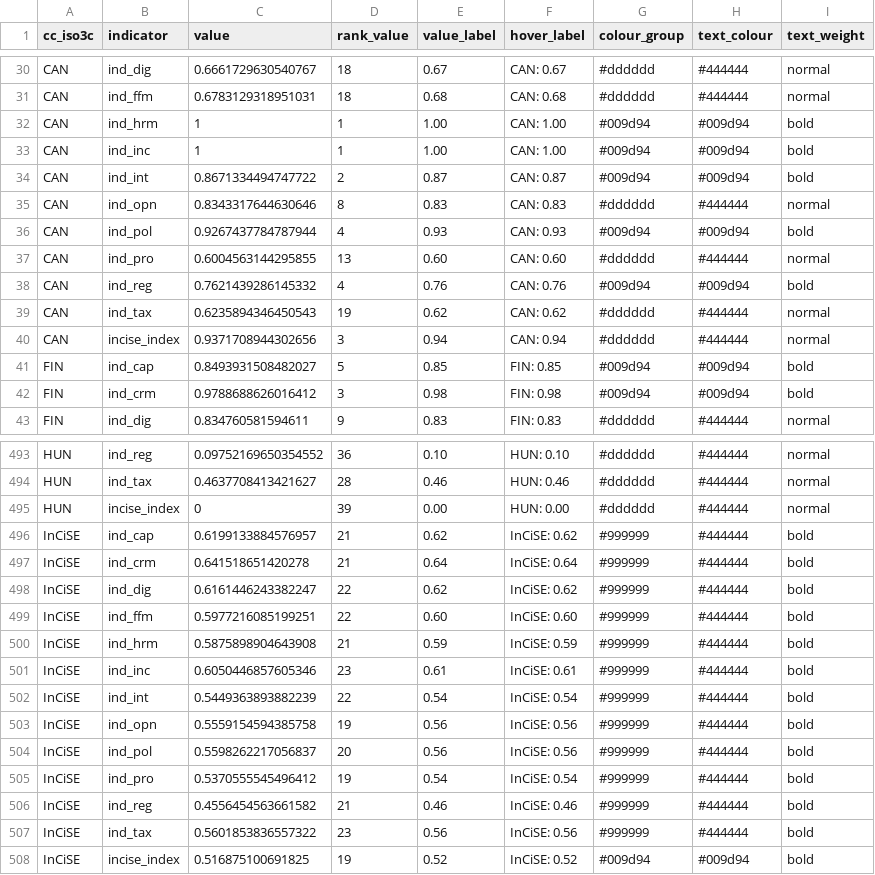
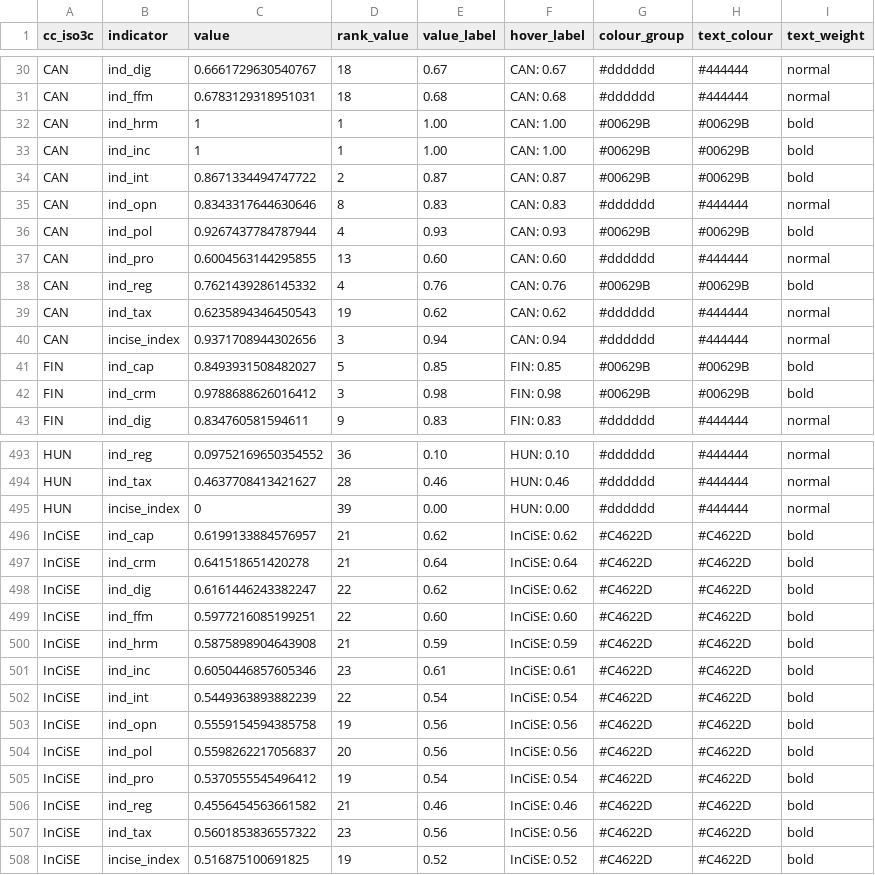
Before and after one commit to incise-project/incise2019-results, a CSV file: country_visuals/bar_data_full.csv, drawn as a sheet; only a part is shown, gaps mark what is left out; the diff covers the shown part only.

```diff
--- a/country_visuals/bar_data_full.csv
+++ b/country_visuals/bar_data_full.csv
@@ -31,13 +31,13 @@
 "CAN","ind_ffm",0.6783129318951031,18,"0.68","CAN: 0.68","#dddddd","#444444","normal"
-"CAN","ind_hrm",1,1,"1.00","CAN: 1.00","#009d94","#009d94","bold"
-"CAN","ind_inc",1,1,"1.00","CAN: 1.00","#009d94","#009d94","bold"
-"CAN","ind_int",0.8671334494747722,2,"0.87","CAN: 0.87","#009d94","#009d94","bold"
+"CAN","ind_hrm",1,1,"1.00","CAN: 1.00","#00629B","#00629B","bold"
+"CAN","ind_inc",1,1,"1.00","CAN: 1.00","#00629B","#00629B","bold"
+"CAN","ind_int",0.8671334494747722,2,"0.87","CAN: 0.87","#00629B","#00629B","bold"
 "CAN","ind_opn",0.8343317644630646,8,"0.83","CAN: 0.83","#dddddd","#444444","normal"
-"CAN","ind_pol",0.9267437784787944,4,"0.93","CAN: 0.93","#009d94","#009d94","bold"
+"CAN","ind_pol",0.9267437784787944,4,"0.93","CAN: 0.93","#00629B","#00629B","bold"
 "CAN","ind_pro",0.6004563144295855,13,"0.60","CAN: 0.60","#dddddd","#444444","normal"
-"CAN","ind_reg",0.7621439286145332,4,"0.76","CAN: 0.76","#009d94","#009d94","bold"
+"CAN","ind_reg",0.7621439286145332,4,"0.76","CAN: 0.76","#00629B","#00629B","bold"
 "CAN","ind_tax",0.6235894346450543,19,"0.62","CAN: 0.62","#dddddd","#444444","normal"
 "CAN","incise_index",0.9371708944302656,3,"0.94","CAN: 0.94","#dddddd","#444444","normal"
-"FIN","ind_cap",0.8493931508482027,5,"0.85","FIN: 0.85","#009d94","#009d94","bold"
-"FIN","ind_crm",0.9788688626016412,3,"0.98","FIN: 0.98","#009d94","#009d94","bold"
+"FIN","ind_cap",0.8493931508482027,5,"0.85","FIN: 0.85","#00629B","#00629B","bold"
+"FIN","ind_crm",0.9788688626016412,3,"0.98","FIN: 0.98","#00629B","#00629B","bold"
 "FIN","ind_dig",0.834760581594611,9,"0.83","FIN: 0.83","#dddddd","#444444","normal"
@@ -495,14 +495,14 @@
 "HUN","incise_index",0,39,"0.00","HUN: 0.00","#dddddd","#444444","normal"
-"InCiSE","ind_cap",0.6199133884576957,21,"0.62","InCiSE: 0.62","#999999","#444444","bold"
-"InCiSE","ind_crm",0.641518651420278,21,"0.64","InCiSE: 0.64","#999999","#444444","bold"
-"InCiSE","ind_dig",0.6161446243382247,22,"0.62","InCiSE: 0.62","#999999","#444444","bold"
-"InCiSE","ind_ffm",0.5977216085199251,22,"0.60","InCiSE: 0.60","#999999","#444444","bold"
-"InCiSE","ind_hrm",0.5875898904643908,21,"0.59","InCiSE: 0.59","#999999","#444444","bold"
-"InCiSE","ind_inc",0.6050446857605346,23,"0.61","InCiSE: 0.61","#999999","#444444","bold"
-"InCiSE","ind_int",0.5449363893882239,22,"0.54","InCiSE: 0.54","#999999","#444444","bold"
-"InCiSE","ind_opn",0.5559154594385758,19,"0.56","InCiSE: 0.56","#999999","#444444","bold"
-"InCiSE","ind_pol",0.5598262217056837,20,"0.56","InCiSE: 0.56","#999999","#444444","bold"
-"InCiSE","ind_pro",0.5370555545496412,19,"0.54","InCiSE: 0.54","#999999","#444444","bold"
-"InCiSE","ind_reg",0.4556454563661582,21,"0.46","InCiSE: 0.46","#999999","#444444","bold"
-"InCiSE","ind_tax",0.5601853836557322,23,"0.56","InCiSE: 0.56","#999999","#444444","bold"
-"InCiSE","incise_index",0.516875100691825,19,"0.52","InCiSE: 0.52","#009d94","#009d94","bold"
+"InCiSE","ind_cap",0.6199133884576957,21,"0.62","InCiSE: 0.62","#C4622D","#C4622D","bold"
+"InCiSE","ind_crm",0.641518651420278,21,"0.64","InCiSE: 0.64","#C4622D","#C4622D","bold"
+"InCiSE","ind_dig",0.6161446243382247,22,"0.62","InCiSE: 0.62","#C4622D","#C4622D","bold"
+"InCiSE","ind_ffm",0.5977216085199251,22,"0.60","InCiSE: 0.60","#C4622D","#C4622D","bold"
+"InCiSE","ind_hrm",0.5875898904643908,21,"0.59","InCiSE: 0.59","#C4622D","#C4622D","bold"
+"InCiSE","ind_inc",0.6050446857605346,23,"0.61","InCiSE: 0.61","#C4622D","#C4622D","bold"
+"InCiSE","ind_int",0.5449363893882239,22,"0.54","InCiSE: 0.54","#C4622D","#C4622D","bold"
+"InCiSE","ind_opn",0.5559154594385758,19,"0.56","InCiSE: 0.56","#C4622D","#C4622D","bold"
+"InCiSE","ind_pol",0.5598262217056837,20,"0.56","InCiSE: 0.56","#C4622D","#C4622D","bold"
+"InCiSE","ind_pro",0.5370555545496412,19,"0.54","InCiSE: 0.54","#C4622D","#C4622D","bold"
+"InCiSE","ind_reg",0.4556454563661582,21,"0.46","InCiSE: 0.46","#C4622D","#C4622D","bold"
+"InCiSE","ind_tax",0.5601853836557322,23,"0.56","InCiSE: 0.56","#C4622D","#C4622D","bold"
+"InCiSE","incise_index",0.516875100691825,19,"0.52","InCiSE: 0.52","#C4622D","#C4622D","bold"
```
Also changed, not shown: 106 edited cells elsewhere in this file, country_visuals/bar_data_index.csv, 55 other files.
